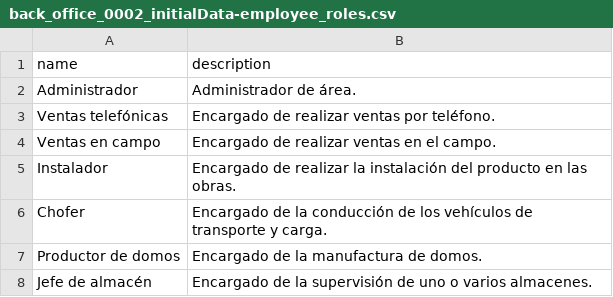
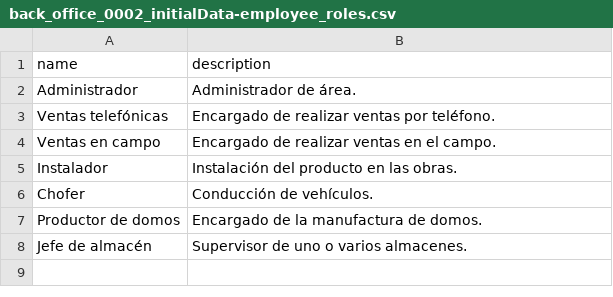
Before and after one commit to Pepedou/Acriladmin, a CSV file: var/csv/back_office_0002_initialData-employee_roles.csv, drawn as a sheet.

Commit message:
Changed timezone. Reduced length of employee roles' descriptions.

```diff
--- a/var/csv/back_office_0002_initialData-employee_roles.csv
+++ b/var/csv/back_office_0002_initialData-employee_roles.csv
@@ -4,5 +4,5 @@ Ventas telefónicas|Encargado de realizar ventas por teléfono.
 Ventas en campo|Encargado de realizar ventas en el campo.
-Instalador|Encargado de realizar la instalación del producto en las obras.
-Chofer|Encargado de la conducción de los vehículos de transporte y carga.
+Instalador|Instalación del producto en las obras.
+Chofer|Conducción de vehículos.
 Productor de domos|Encargado de la manufactura de domos.
-Jefe de almacén|Encargado de la supervisión de uno o varios almacenes.
+Jefe de almacén|Supervisor de uno o varios almacenes.
```
Also changed, not shown: 1 other file.
